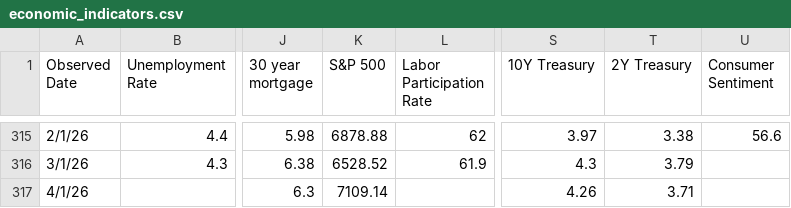
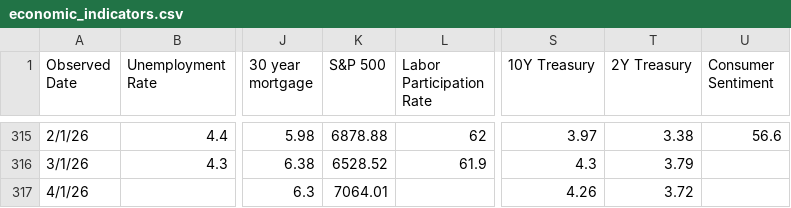
Before and after one commit to browningtons/economic-dashboard, a CSV file: public/data/economic_indicators.csv, drawn as a sheet; only a part is shown, gaps mark what is left out; the diff names each change by its address in the sheet, - before the commit and + after, or states it on an @@ line.

```diff
--- a/public/data/economic_indicators.csv
+++ b/public/data/economic_indicators.csv
-K317 (S&P 500): 7109.14
+K317 (S&P 500): 7064.01
-T317 (2Y Treasury): 3.71
+T317 (2Y Treasury): 3.72
```
Also changed, not shown: 1 other file.
